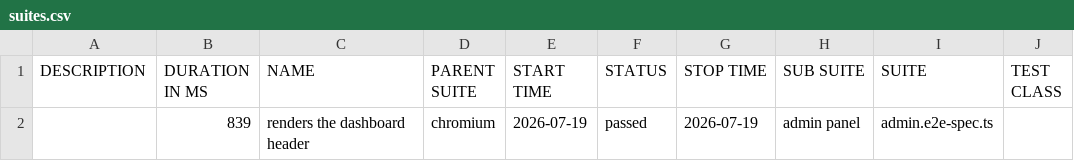
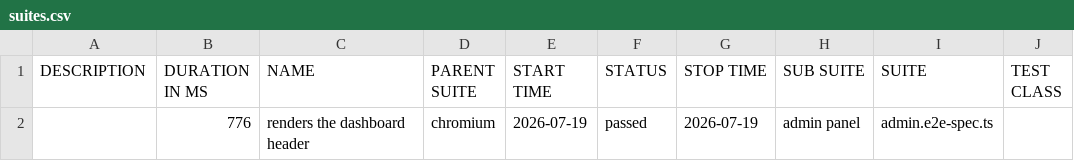
Before and after one commit to rigi-hq/rigi, a CSV file: allure/pr-1/data/suites.csv, drawn as a sheet; only a part is shown; the diff names each change by its address in the sheet, - before the commit and + after, or states it on an @@ line.

```diff
--- a/allure/pr-1/data/suites.csv
+++ b/allure/pr-1/data/suites.csv
-B2 (DURATION IN MS): 839
+B2 (DURATION IN MS): 776
```
Also changed, not shown: 22 other files.
